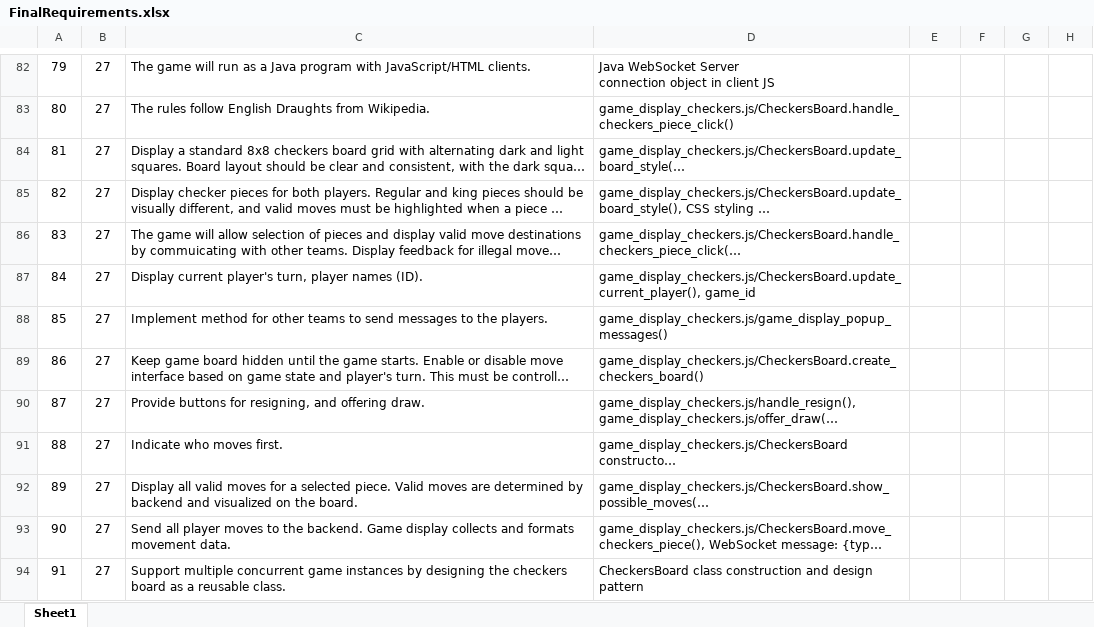
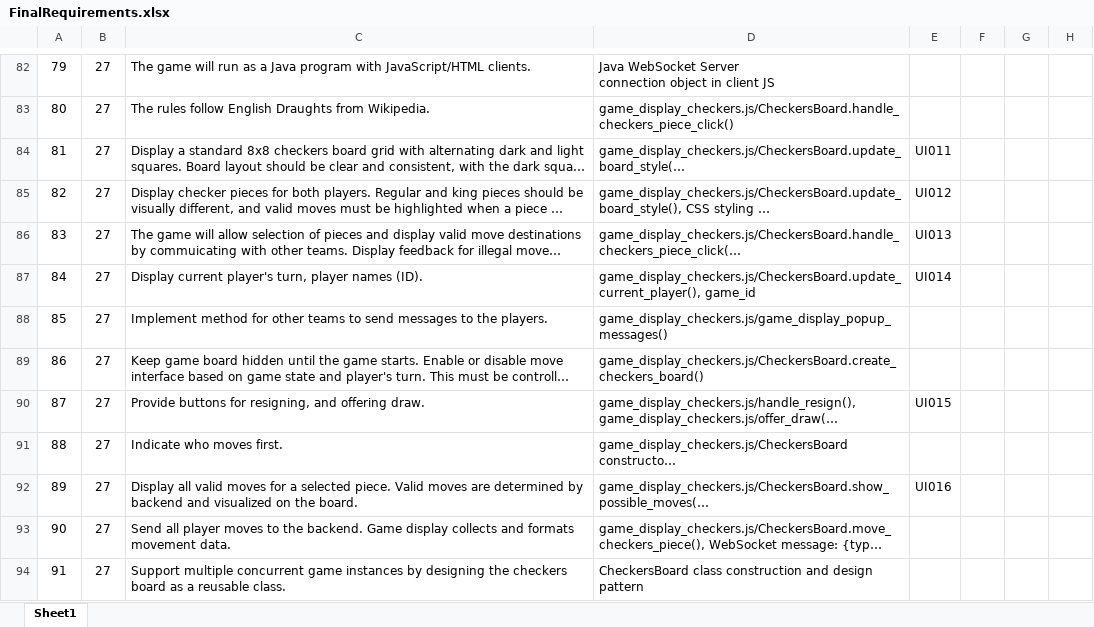
Before and after one commit to utastudents/cse3310-sp25-002, an Excel workbook: FinalRequirements.xlsx, sheet Sheet1, drawn as a sheet; only a part is shown, gaps mark what is left out; long unchanged cells end in …; values as stored, in another font and other column widths than the file's, no borders; charts and pictures not drawn; the diff names each change by its address in the sheet, - before the commit and + after, or states it on an @@ line.

Commit message:
Added UI XREF diagram to the game display reqs

```diff
--- a/FinalRequirements.xlsx (sheet Sheet1)
+++ b/FinalRequirements.xlsx (sheet Sheet1)
-E84: (empty)
+E84: UI011
-E85: (empty)
+E85: UI012
-E86: (empty)
+E86: UI013
-E87: (empty)
+E87: UI014
-E90: (empty)
+E90: UI015
-E92: (empty)
+E92: UI016
```
Also changed, not shown: charts or pictures.
